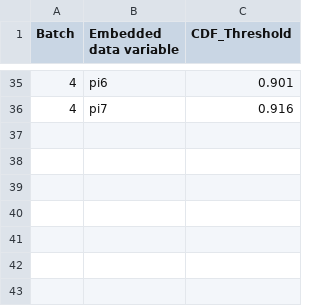
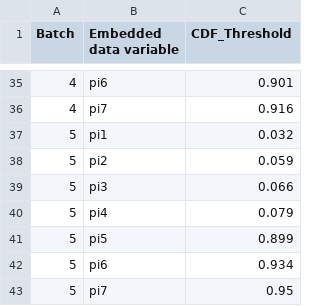
Before and after one commit to jennahgosciak/adaptive_conjoint, a CSV file: 02_output/probabilities.csv, drawn as a sheet; only a part is shown, gaps mark what is left out.

Commit message:
update probabilities

```diff
--- a/02_output/probabilities.csv
+++ b/02_output/probabilities.csv
@@ -36 +36,8 @@ Batch,Embedded data variable,CDF_Threshold
 4,pi7,0.916
+5,pi1,0.032
+5,pi2,0.059
+5,pi3,0.066
+5,pi4,0.079
+5,pi5,0.899
+5,pi6,0.934
+5,pi7,0.95
```
Also changed, not shown: 1 other file.
